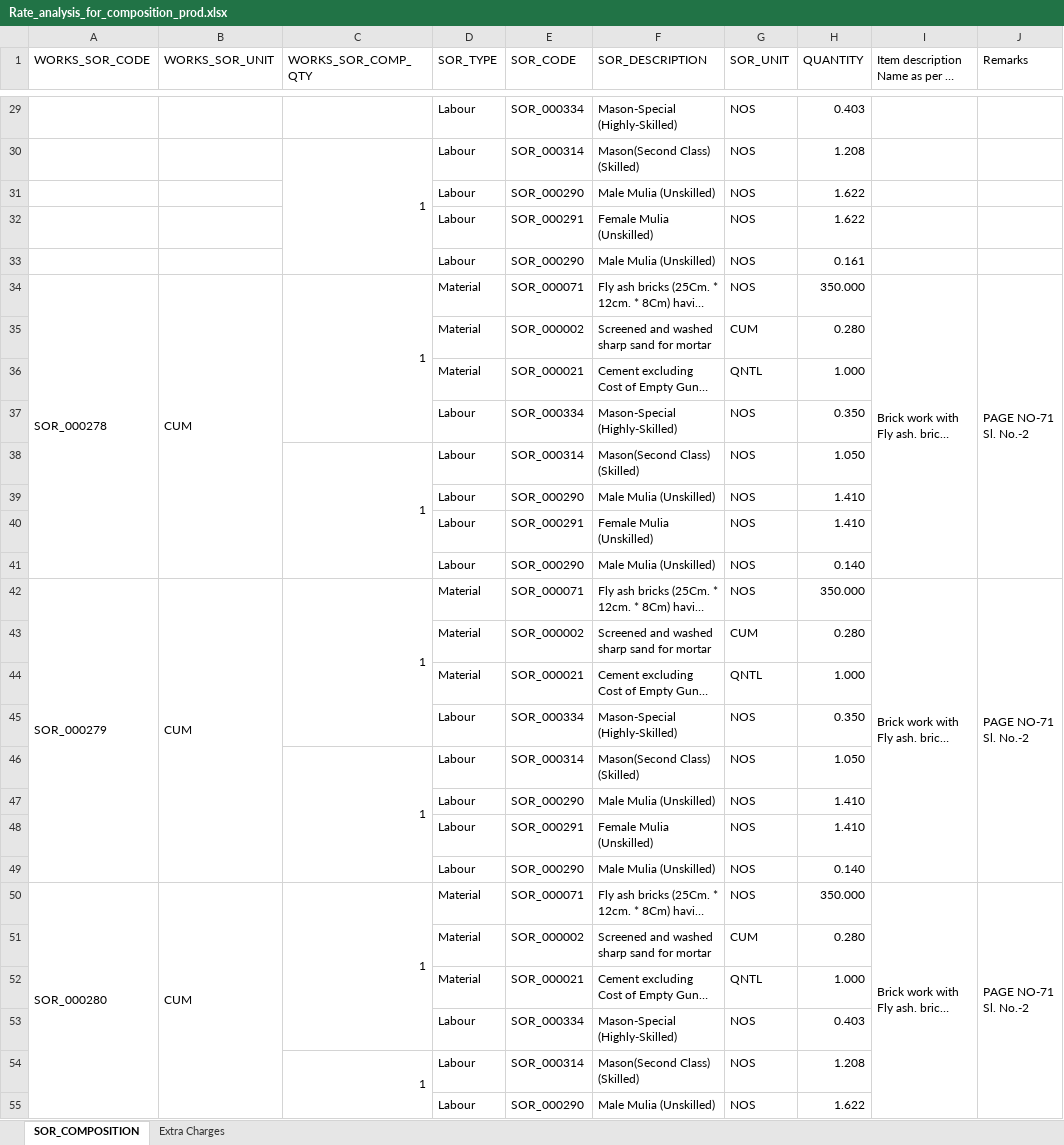
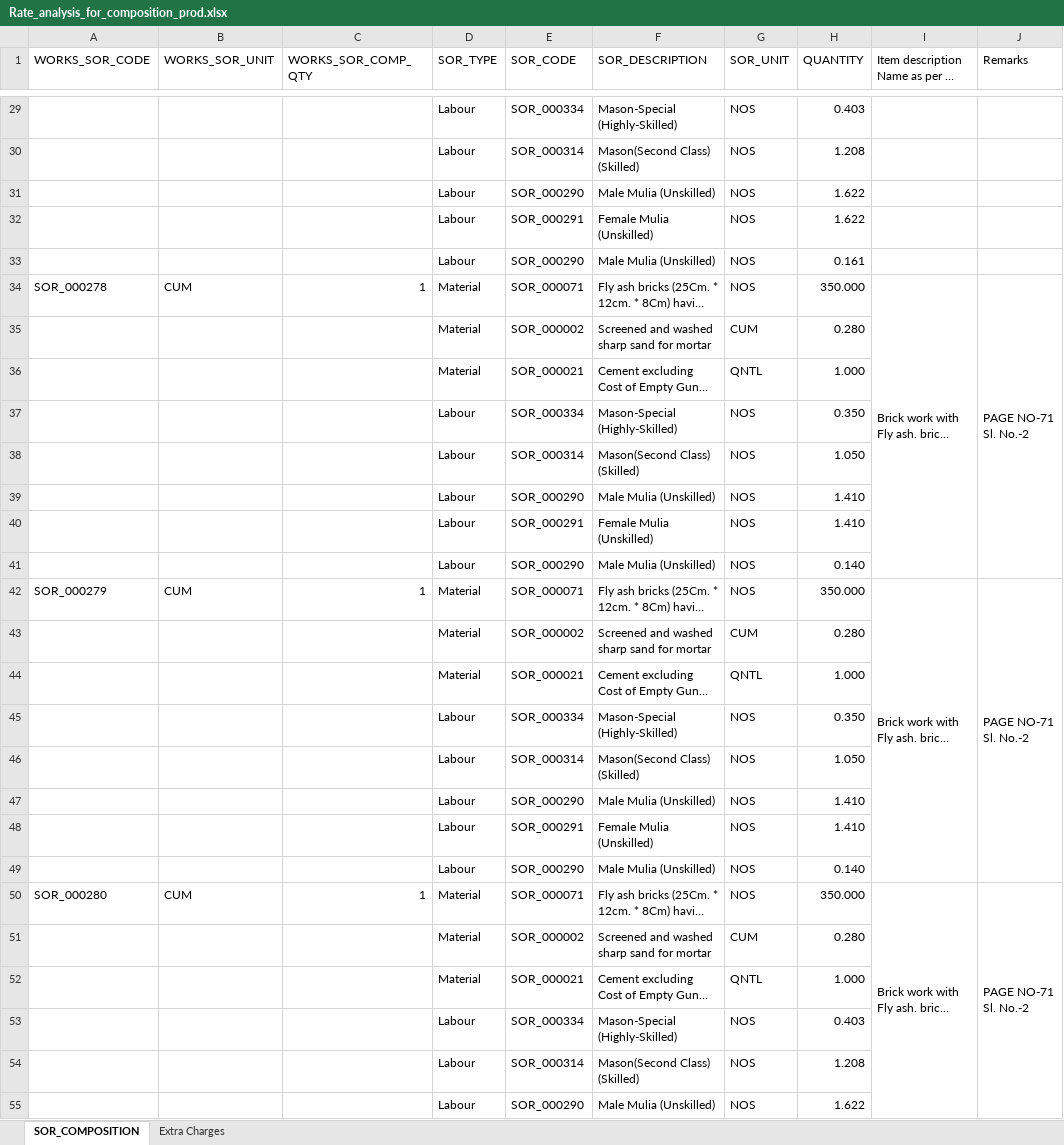
Before and after one commit to egovernments/DIGIT-Works, an Excel workbook: utilities/sor-composition/Rate_analysis_for_composition_prod.xlsx, sheet SOR_COMPOSITION, drawn as a sheet; only a part is shown, gaps mark what is left out; long unchanged cells end in …; values as stored, in another font and other column widths than the file's, no cell formats; removed rows and columns are numbered as before the commit, all else as after; the diff covers the shown part only; the diff names each change by its address in the sheet, - before the commit and + after, or states it on an @@ line.

```diff
--- a/utilities/sor-composition/Rate_analysis_for_composition_prod.xlsx (sheet SOR_COMPOSITION)
+++ b/utilities/sor-composition/Rate_analysis_for_composition_prod.xlsx (sheet SOR_COMPOSITION)
-C30 (WORKS_SOR_COMP_QTY): 1
+C30 (WORKS_SOR_COMP_QTY): (empty)
-C30:C33 merged
-A34:A41 merged
-B34:B41 merged
-C34:C37 merged
-C38 (WORKS_SOR_COMP_QTY): 1
+C38 (WORKS_SOR_COMP_QTY): (empty)
-C38:C41 merged
-A42:A49 merged
-B42:B49 merged
-C42:C45 merged
-C46 (WORKS_SOR_COMP_QTY): 1
+C46 (WORKS_SOR_COMP_QTY): (empty)
-C46:C49 merged
-A50:A57 merged
-B50:B57 merged
-C50:C53 merged
-C54 (WORKS_SOR_COMP_QTY): 1
+C54 (WORKS_SOR_COMP_QTY): (empty)
-C54:C57 merged
```
Also changed, not shown: 32 added rows, 32 removed rows, 35 moved rows, 372 edited cells and merged cells elsewhere in this sheet, cell formats, 1 other file.
